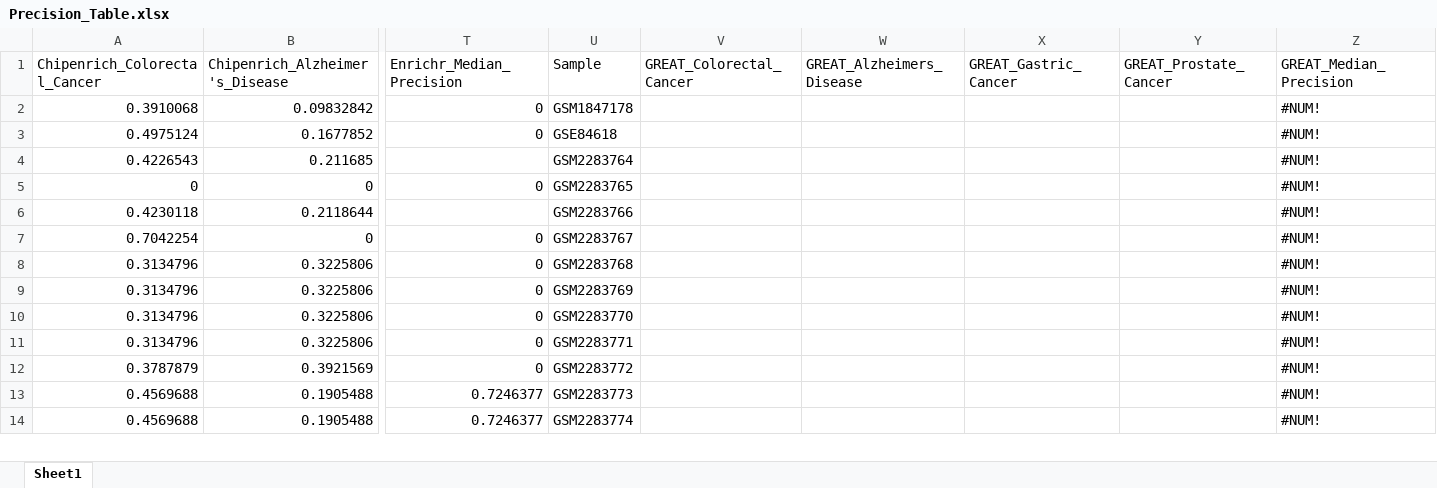
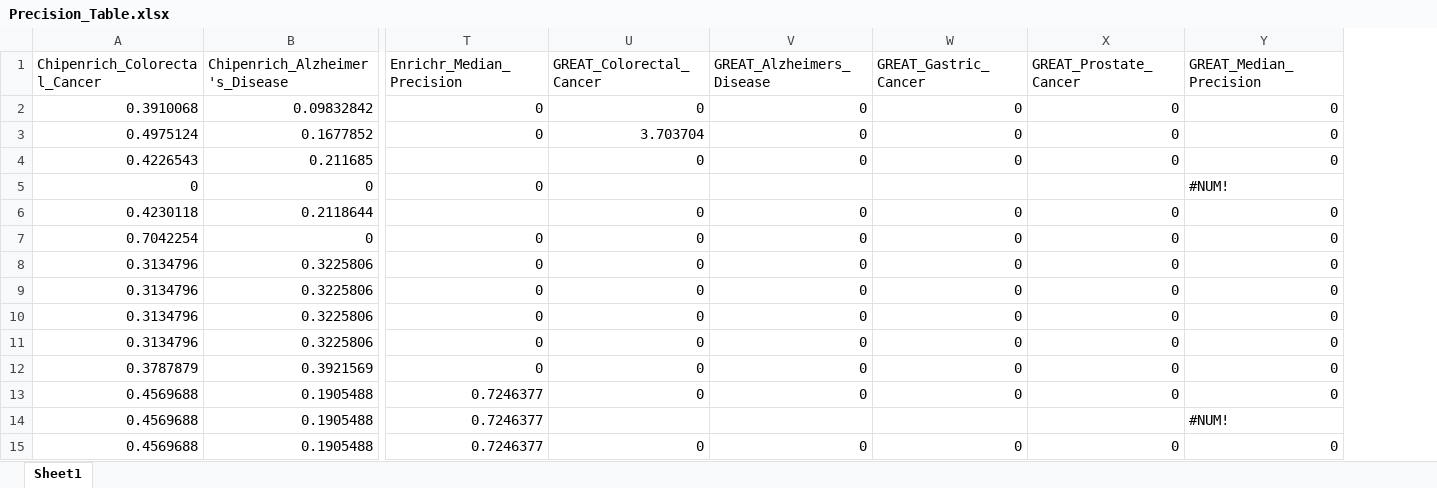
Before and after one commit to mora-lab/benchmarks, an Excel workbook: genomic_range/results/Precision_Table.xlsx, sheet Sheet1, drawn as a sheet; only a part is shown, gaps mark what is left out; values as stored, in another font and other column widths than the file's, no cell formats; removed rows and columns are numbered as before the commit, all else as after; rows hold the shown columns only; the diff covers the shown part only; the diff names each change by its address in the sheet, - before the commit and + after, or states it on an @@ line.

```diff
--- a/genomic_range/results/Precision_Table.xlsx (sheet Sheet1)
+++ b/genomic_range/results/Precision_Table.xlsx (sheet Sheet1)
-column U (Sample), rows 2-14: GSM1847178 | GSE84618 | GSM2283764 | GSM2283765 | GSM2283766 | GSM2283767 | GSM2283768 | GSM2283769 | GSM2283770 | GSM2283771 | GSM2283772 | GSM2283773 | GSM2283774
-U2 (GREAT_Colorectal_Cancer): (empty)
+U2 (GREAT_Colorectal_Cancer): 0
-V2:V4 (GREAT_Alzheimers_Disease): (empty)
+V2:V4 (GREAT_Alzheimers_Disease): 0
-W2:W4 (GREAT_Gastric_Cancer): (empty)
+W2:W4 (GREAT_Gastric_Cancer): 0
-X2:X4 (GREAT_Prostate_Cancer): (empty)
+X2:X4 (GREAT_Prostate_Cancer): 0
-Y2:Y4 (GREAT_Median_Precision): #NUM!
+Y2:Y4 (GREAT_Median_Precision): 0
-U3 (GREAT_Colorectal_Cancer): (empty)
+U3 (GREAT_Colorectal_Cancer): 3.703704
-U4 (GREAT_Colorectal_Cancer): (empty)
+U4 (GREAT_Colorectal_Cancer): 0
-U6:U12 (GREAT_Colorectal_Cancer): (empty)
+U6:U12 (GREAT_Colorectal_Cancer): 0
-V6:V12 (GREAT_Alzheimers_Disease): (empty)
+V6:V12 (GREAT_Alzheimers_Disease): 0
-W6:W12 (GREAT_Gastric_Cancer): (empty)
+W6:W12 (GREAT_Gastric_Cancer): 0
-X6:X12 (GREAT_Prostate_Cancer): (empty)
+X6:X12 (GREAT_Prostate_Cancer): 0
-Y6:Y12 (GREAT_Median_Precision): #NUM!
+Y6:Y12 (GREAT_Median_Precision): 0
+row 13: 0.4569688 | 0.1905488 | 0.7246377 | 0 | 0 | 0 | 0 | 0
-U15 (GREAT_Colorectal_Cancer): (empty)
+U15 (GREAT_Colorectal_Cancer): 0
-V15 (GREAT_Alzheimers_Disease): (empty)
+V15 (GREAT_Alzheimers_Disease): 0
-W15 (GREAT_Gastric_Cancer): (empty)
+W15 (GREAT_Gastric_Cancer): 0
-X15 (GREAT_Prostate_Cancer): (empty)
+X15 (GREAT_Prostate_Cancer): 0
-Y15 (GREAT_Median_Precision): #NUM!
+Y15 (GREAT_Median_Precision): 0
```
Also changed, not shown: 1 removed row and 330 edited cells elsewhere in this sheet, cell formats, formulas that keep their value, genomic_range/results/Prioritization_Table.xlsx, genomic_range/results/Sensitivity_Table.xlsx, 4 other files.
